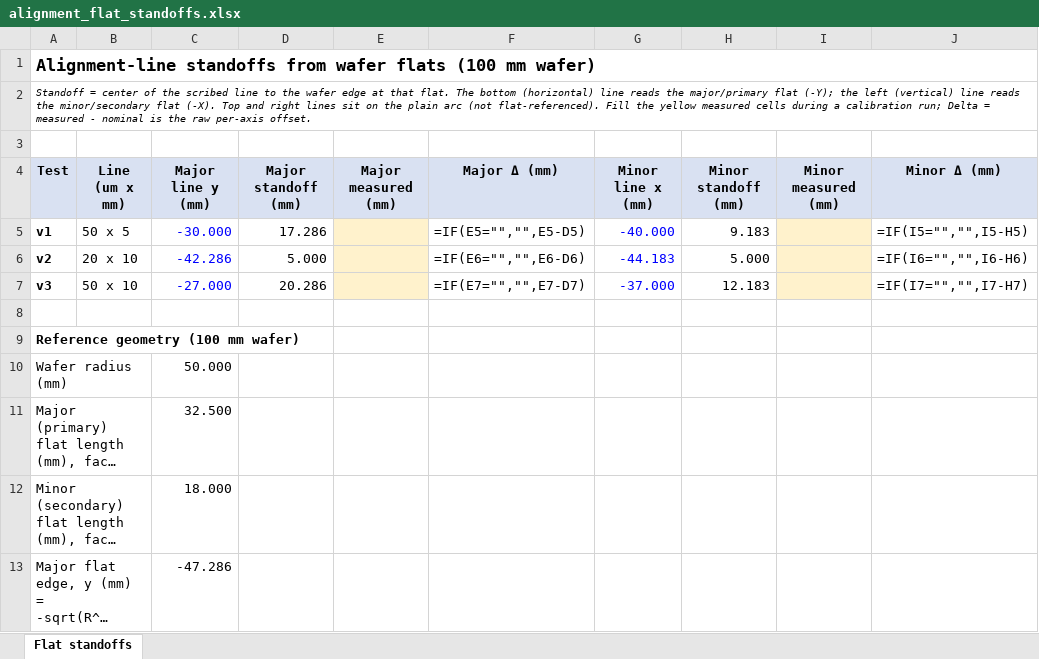
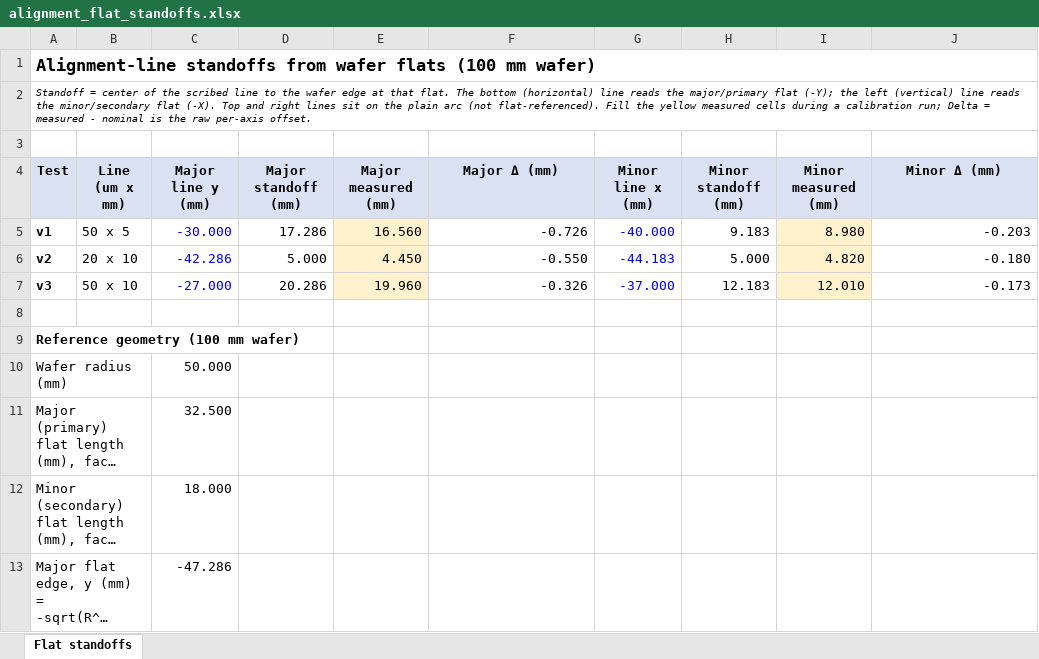
Before and after one commit to ryanscott2/UV-Laser-Singulation, an Excel workbook: alignment_flat_standoffs.xlsx, sheet Flat standoffs, drawn as a sheet; only a part is shown; long unchanged cells end in …; values as stored, in another font and other column widths than the file's, no borders; formulas without a stored value are shown as written; the diff names each change by its address in the sheet, - before the commit and + after, or states it on an @@ line.

Commit message:
Recal 081326: global residual offset + per-station stitch nudges
- split_klayout.py: set GLOBAL offset to +185.3 X / +438.0 Y um, the residual on
  top of the jig's baked NEST_CALIBRATION from the flat-standoff line-to-flat
  shortfall (-0.185 minor X / -0.438 major Y mm).
- Bake per-station WINDOW_OFFSETS_UM differential nudges (sum to 0,0) from the
  seam-step measurements to close each X/Y stitch.
- Update CALIBRATION_AND_SLIDING_NEST_NOTES.md and alignment_flat_standoffs.xlsx
  with the measurements behind the recal. Offsets are provisional pending the
  next cut (verify standoffs grow toward nominal; flip signs if they shrink).

```diff
--- a/alignment_flat_standoffs.xlsx (sheet Flat standoffs)
+++ b/alignment_flat_standoffs.xlsx (sheet Flat standoffs)
-E5 (Major measured (mm)): (empty)
+E5 (Major measured (mm)): 16.560
-F5 (Major Δ (mm)): =IF(E5="","",E5-D5)
+F5 (Major Δ (mm)): -0.726
-I5 (Minor measured (mm)): (empty)
+I5 (Minor measured (mm)): 8.980
-J5 (Minor Δ (mm)): =IF(I5="","",I5-H5)
+J5 (Minor Δ (mm)): -0.203
-E6 (Major measured (mm)): (empty)
+E6 (Major measured (mm)): 4.450
-F6 (Major Δ (mm)): =IF(E6="","",E6-D6)
+F6 (Major Δ (mm)): -0.550
-I6 (Minor measured (mm)): (empty)
+I6 (Minor measured (mm)): 4.820
-J6 (Minor Δ (mm)): =IF(I6="","",I6-H6)
+J6 (Minor Δ (mm)): -0.180
-E7 (Major measured (mm)): (empty)
+E7 (Major measured (mm)): 19.960
-F7 (Major Δ (mm)): =IF(E7="","",E7-D7)
+F7 (Major Δ (mm)): -0.326
-I7 (Minor measured (mm)): (empty)
+I7 (Minor measured (mm)): 12.010
-J7 (Minor Δ (mm)): =IF(I7="","",I7-H7)
+J7 (Minor Δ (mm)): -0.173
```
Also changed, not shown: 2 other files.
